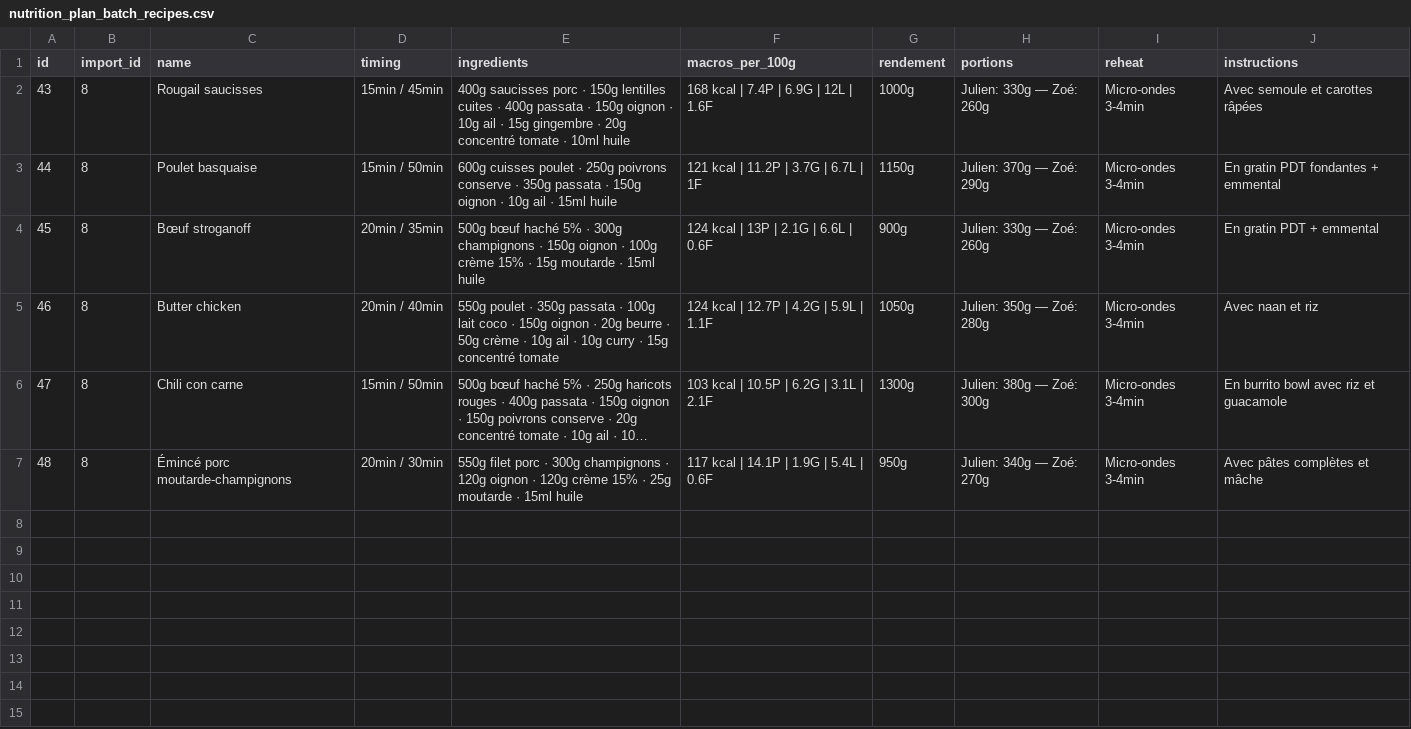
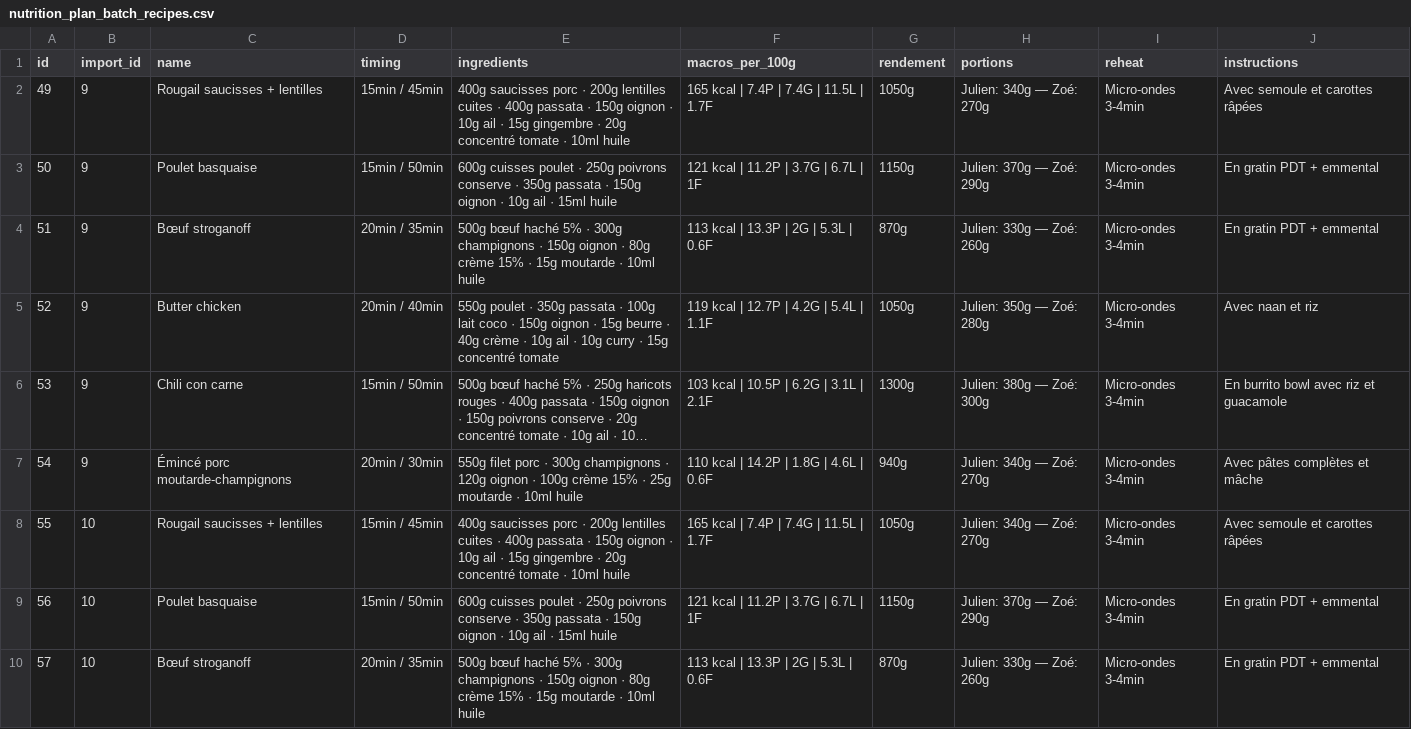
Before and after one commit to MiyasaKi09/garde-manger-app, a CSV file: supabase/exports/latest/csv/nutrition_plan_batch_recipes.csv, drawn as a sheet; only a part is shown; long unchanged cells end in …; the diff covers the shown part only; the diff names each change by its address in the sheet, - before the commit and + after, or states it on an @@ line.

```diff
--- a/supabase/exports/latest/csv/nutrition_plan_batch_recipes.csv
+++ b/supabase/exports/latest/csv/nutrition_plan_batch_recipes.csv
@@ column A (id) renumbered between rows 2 and 7 @@
-B2:B7 (import_id): 8
+B2:B7 (import_id): 9
-C2 (name): Rougail saucisses
+C2 (name): Rougail saucisses + lentilles
-E2 (ingredients): …porc · 150g lentilles cuites…
+E2 (ingredients): …porc · 200g lentilles cuites…
-F2 (macros_per_100g): 168 kcal | 7.4P | 6.9G | 12L | 1.6F
+F2 (macros_per_100g): 165 kcal | 7.4P | 7.4G | 11.5L | 1.7F
-G2 (rendement): 1000g
+G2 (rendement): 1050g
-H2 (portions): Julien: 330g — Zoé: 260g
+H2 (portions): Julien: 340g — Zoé: 270g
-J3 (instructions): En gratin PDT fondantes + emmental
+J3 (instructions): En gratin PDT + emmental
-E4 (ingredients): …oignon · 100g crème 15% · 15g moutarde · 15ml huile
+E4 (ingredients): …oignon · 80g crème 15% · 15g moutarde · 10ml huile
-F4 (macros_per_100g): 124 kcal | 13P | 2.1G | 6.6L | 0.6F
+F4 (macros_per_100g): 113 kcal | 13.3P | 2G | 5.3L | 0.6F
-G4 (rendement): 900g
+G4 (rendement): 870g
-E5 (ingredients): …oignon · 20g beurre · 50g crème ·…
+E5 (ingredients): …oignon · 15g beurre · 40g crème ·…
-F5 (macros_per_100g): 124 kcal | 12.7P | 4.2G | 5.9L | 1.1F
+F5 (macros_per_100g): 119 kcal | 12.7P | 4.2G | 5.4L | 1.1F
-E7 (ingredients): …oignon · 120g crème 15% · 25g moutarde · 15ml huile
+E7 (ingredients): …oignon · 100g crème 15% · 25g moutarde · 10ml huile
-F7 (macros_per_100g): 117 kcal | 14.1P | 1.9G | 5.4L | 0.6F
+F7 (macros_per_100g): 110 kcal | 14.2P | 1.8G | 4.6L | 0.6F
-G7 (rendement): 950g
+G7 (rendement): 940g
+row 8: 55 | 10 | Rougail saucisses + lentilles | 15min / 45min | 400g saucisses porc · 200g lentilles cuites · 400g passata · 150g oignon · 10g ail · 15g gingembre · 20g concentré tomate · 10ml huile | 165 kcal | 7.4P | 7.4G | 11.5L | 1.7F | 1050g | Julien: 340g — Zoé: 270g | Micro-ondes 3-4min | Avec semoule et carottes râpées
+row 9: 56 | 10 | Poulet basquaise | 15min / 50min | 600g cuisses poulet · 250g poivrons conserve · 350g passata · 150g oignon · 10g ail · 15ml huile | 121 kcal | 11.2P | 3.7G | 6.7L | 1F | 1150g | Julien: 370g — Zoé: 290g | Micro-ondes 3-4min | En gratin PDT + emmental
+row 10: 57 | 10 | Bœuf stroganoff | 20min / 35min | 500g bœuf haché 5% · 300g champignons · 150g oignon · 80g crème 15% · 15g moutarde · 10ml huile | 113 kcal | 13.3P | 2G | 5.3L | 0.6F | 870g | Julien: 330g — Zoé: 260g | Micro-ondes 3-4min | En gratin PDT + emmental
```
Also changed, not shown: 9 added rows elsewhere in this file, supabase/exports/latest/csv/nutrition_plan_daily_totals.csv, 6 other files.
